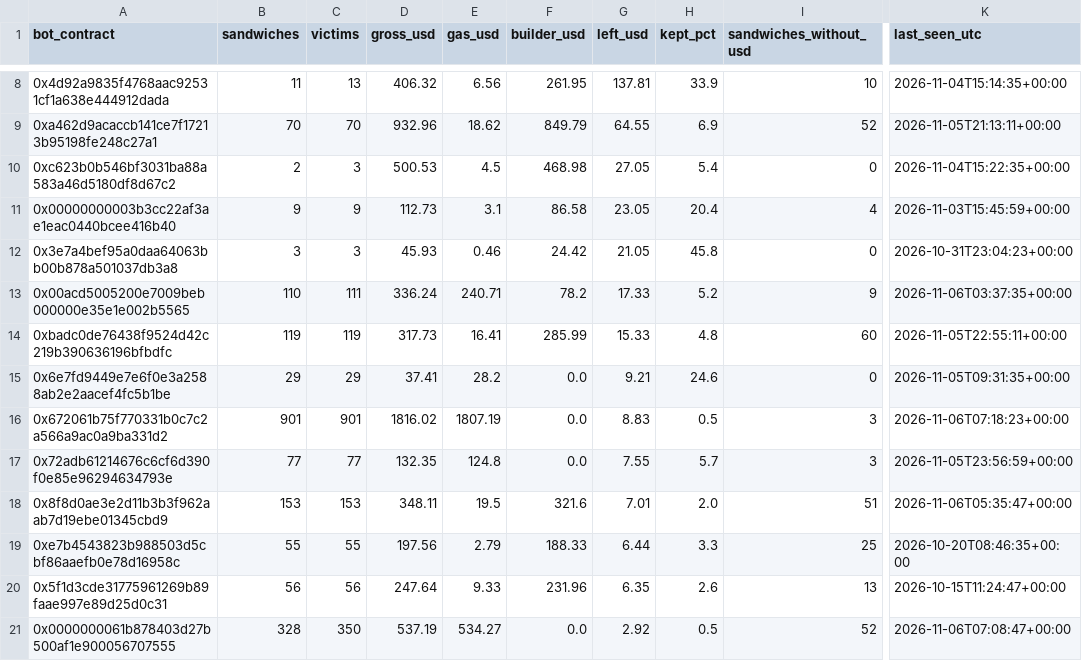
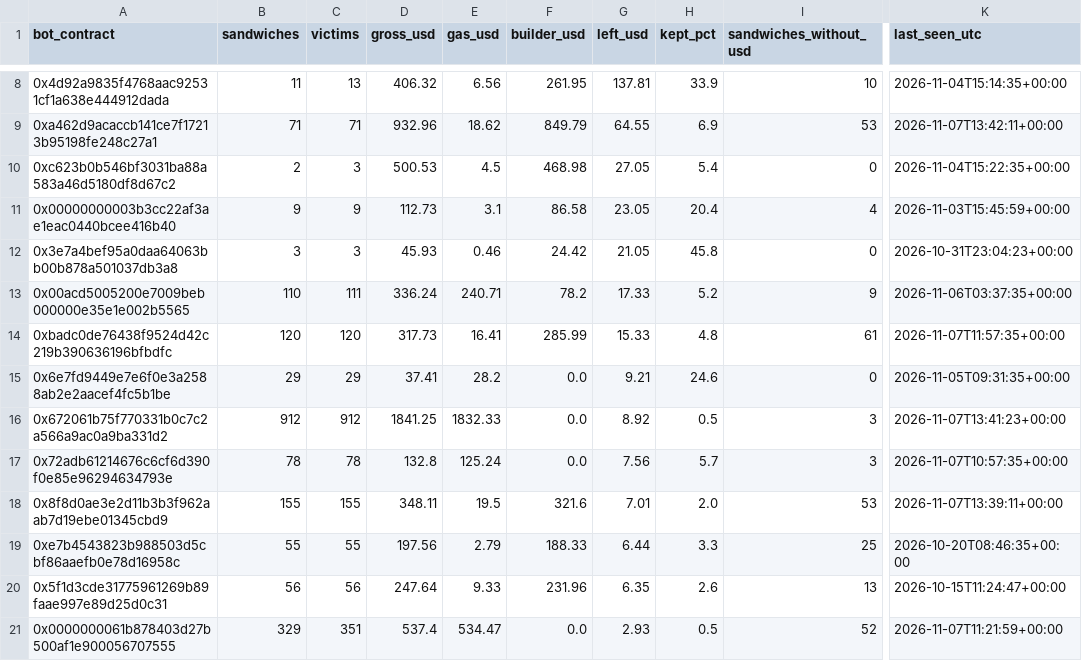
Before and after one commit to leomadori/mev-watch, a CSV file: data/bots.csv, drawn as a sheet; only a part is shown, gaps mark what is left out; the diff covers the shown part only; the diff names each change by its address in the sheet, - before the commit and + after, or states it on an @@ line.

```diff
--- a/data/bots.csv
+++ b/data/bots.csv
-B9 (sandwiches): 70
+B9 (sandwiches): 71
-C9 (victims): 70
+C9 (victims): 71
-I9 (sandwiches_without_usd): 52
+I9 (sandwiches_without_usd): 53
-K9 (last_seen_utc): 2026-11-05T21:13:11+00:00
+K9 (last_seen_utc): 2026-11-07T13:42:11+00:00
-B14 (sandwiches): 119
+B14 (sandwiches): 120
-C14 (victims): 119
+C14 (victims): 120
-I14 (sandwiches_without_usd): 60
+I14 (sandwiches_without_usd): 61
-K14 (last_seen_utc): 2026-11-05T22:55:11+00:00
+K14 (last_seen_utc): 2026-11-07T11:57:35+00:00
-B16 (sandwiches): 901
+B16 (sandwiches): 912
-C16 (victims): 901
+C16 (victims): 912
-D16 (gross_usd): 1816.02
+D16 (gross_usd): 1841.25
-E16 (gas_usd): 1807.19
+E16 (gas_usd): 1832.33
-G16 (left_usd): 8.83
+G16 (left_usd): 8.92
-K16 (last_seen_utc): 2026-11-06T07:18:23+00:00
+K16 (last_seen_utc): 2026-11-07T13:41:23+00:00
-B17 (sandwiches): 77
+B17 (sandwiches): 78
-C17 (victims): 77
+C17 (victims): 78
-D17 (gross_usd): 132.35
+D17 (gross_usd): 132.8
-E17 (gas_usd): 124.8
+E17 (gas_usd): 125.24
-G17 (left_usd): 7.55
+G17 (left_usd): 7.56
-K17 (last_seen_utc): 2026-11-05T23:56:59+00:00
+K17 (last_seen_utc): 2026-11-07T10:57:35+00:00
-B18 (sandwiches): 153
+B18 (sandwiches): 155
-C18 (victims): 153
+C18 (victims): 155
-I18 (sandwiches_without_usd): 51
+I18 (sandwiches_without_usd): 53
-K18 (last_seen_utc): 2026-11-06T05:35:47+00:00
+K18 (last_seen_utc): 2026-11-07T13:39:11+00:00
-B21 (sandwiches): 328
+B21 (sandwiches): 329
-C21 (victims): 350
+C21 (victims): 351
-D21 (gross_usd): 537.19
+D21 (gross_usd): 537.4
-E21 (gas_usd): 534.27
+E21 (gas_usd): 534.47
-G21 (left_usd): 2.92
+G21 (left_usd): 2.93
-K21 (last_seen_utc): 2026-11-06T07:08:47+00:00
+K21 (last_seen_utc): 2026-11-07T11:21:59+00:00
```
Also changed, not shown: 3 added rows, 1 removed row and 60 edited cells elsewhere in this file, 2 other files.
